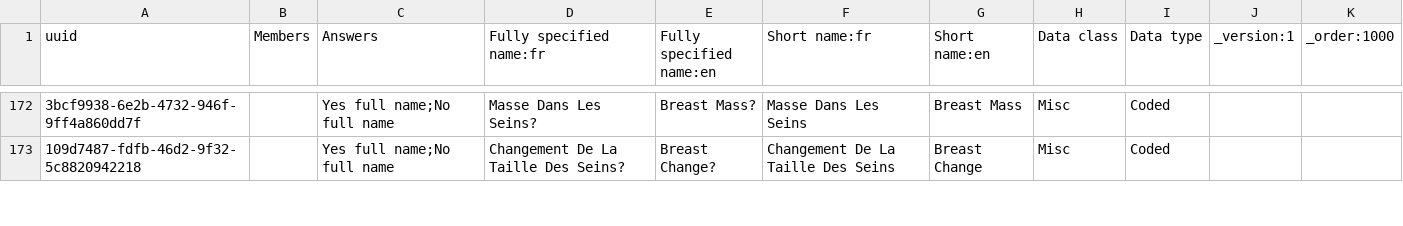
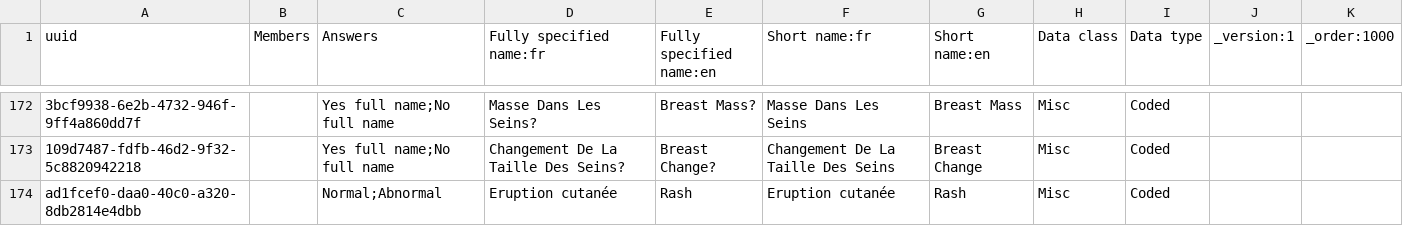
Before and after one commit to jembi/cameroon-bahmni-metadata, a CSV file: configuration/concepts/adult_hiv_initial_form.csv, drawn as a sheet; only a part is shown, gaps mark what is left out; the diff covers the shown part only; the diff names each change by its address in the sheet, - before the commit and + after, or states it on an @@ line.

```diff
--- a/configuration/concepts/adult_hiv_initial_form.csv
+++ b/configuration/concepts/adult_hiv_initial_form.csv
+row 174: ad1fcef0-daa0-40c0-a320-8db2814e4dbb |  | Normal;Abnormal | Eruption cutanée | Rash | Eruption cutanée | Rash | Misc | Coded
```
Also changed, not shown: 1 removed row and 6 edited cells elsewhere in this file, configuration/concepts/child_hiv_initial_form.csv.
